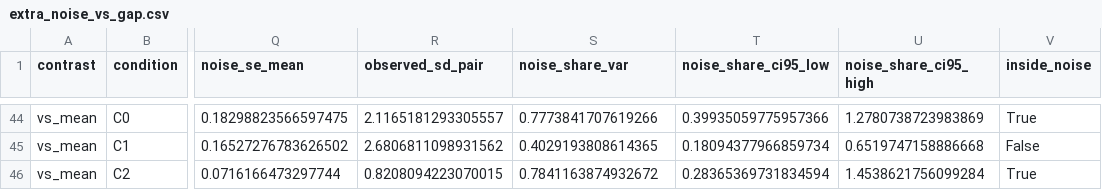
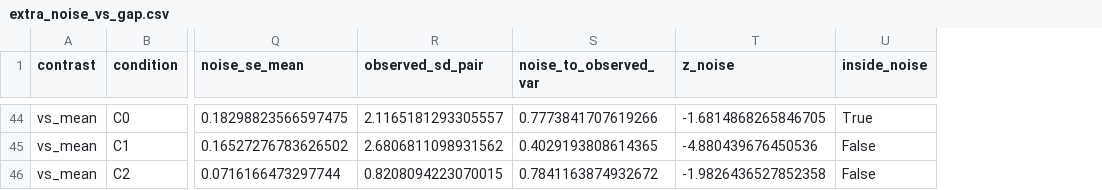
Before and after one commit to jdsoliveiraa/HCAI, a CSV file: data/runs/core-v1/analysis/tables/extra_noise_vs_gap.csv, drawn as a sheet; only a part is shown, gaps mark what is left out; removed rows and columns are numbered as before the commit, all else as after; the diff covers the shown part only; the diff names each change by its address in the sheet, - before the commit and + after, or states it on an @@ line.

Commit message:
Review fixes (extra analyses): inside_noise compares the mean gap with the noise-only SE of the mean (the one-pair comparison could not flag a real bias), with z_noise; noise_to_observed_var replaces the noise share (it can pass 1); subset equivalence counts Evaluator pairs only and gives n_cvs; headline audit status gives the label folder relative to the project, not the checkout; tests plant a gap smaller than one-pair noise; FINDINGS: corrected counts (31 of 45 inside noise, 12/14/9 near-cutoff CVs), borderline equivalence uninformative in every condition, looser vs-mean margin stated, C1 Ranker shrink 17-44%, CIs not Holm-adjusted, no claim beyond the contrasts; outputs regenerated

```diff
--- a/data/runs/core-v1/analysis/tables/extra_noise_vs_gap.csv
+++ b/data/runs/core-v1/analysis/tables/extra_noise_vs_gap.csv
-column T (noise_share_ci95_low), rows 44-46: 0.39935059775957366 | 0.18094377966859734 | 0.28365369731834594
-column U (noise_share_ci95_high), rows 44-46: 1.2780738723983869 | 0.6519747158886668 | 1.4538621756099284
+column T (z_noise), rows 44-46: -1.6814868265846705 | -4.880439676450536 | -1.9826436527852358
-S1: noise_share_var
+S1: noise_to_observed_var
-U46 (inside_noise): True
+U46 (inside_noise): False
```
Also changed, not shown: 11 edited cells elsewhere in this file, data/runs/core-v1/analysis/tables/extra_equivalence_subsets.csv, 6 other files.
